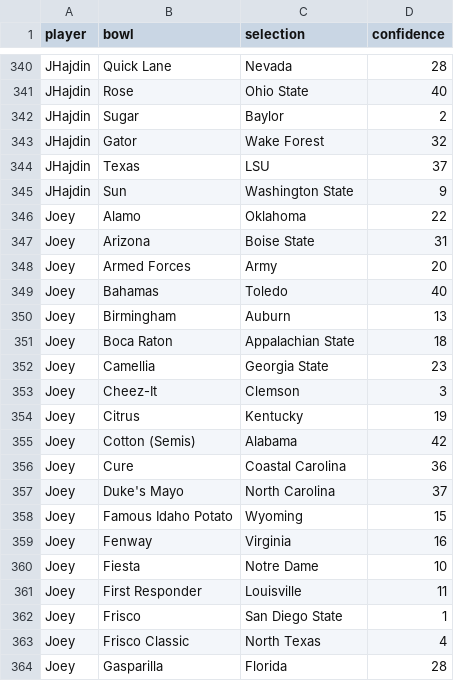
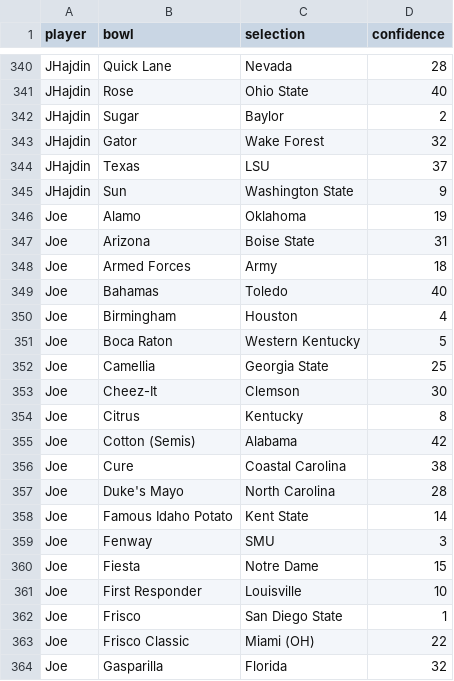
Before and after one commit to rjmorris/bowl_pickem, a TSV file: 2021/data/picks.tsv, drawn as a sheet; only a part is shown, gaps mark what is left out; the shorter side is filled out with more unchanged rows; the diff covers the shown part only; the diff names each change by its address in the sheet, - before the commit and + after, or states it on an @@ line.

Commit message:
Update with revised picks data

```diff
--- a/2021/data/picks.tsv
+++ b/2021/data/picks.tsv
+row 346: Joe | Alamo | Oklahoma | 19
+row 347: Joe | Arizona | Boise State | 31
+row 348: Joe | Armed Forces | Army | 18
+row 349: Joe | Bahamas | Toledo | 40
+row 350: Joe | Birmingham | Houston | 4
+row 351: Joe | Boca Raton | Western Kentucky | 5
+row 352: Joe | Camellia | Georgia State | 25
+row 353: Joe | Cheez-It | Clemson | 30
+row 354: Joe | Citrus | Kentucky | 8
+row 355: Joe | Cotton (Semis) | Alabama | 42
+row 356: Joe | Cure | Coastal Carolina | 38
+row 357: Joe | Duke's Mayo | North Carolina | 28
+row 358: Joe | Famous Idaho Potato | Kent State | 14
+row 359: Joe | Fenway | SMU | 3
+row 360: Joe | Fiesta | Notre Dame | 15
+row 361: Joe | First Responder | Louisville | 10
+row 362: Joe | Frisco | San Diego State | 1
+row 363: Joe | Frisco Classic | Miami (OH) | 22
+row 364: Joe | Gasparilla | Florida | 32
```
Also changed, not shown: 24 added rows elsewhere in this file, 2021/data/picks_raw.csv.
